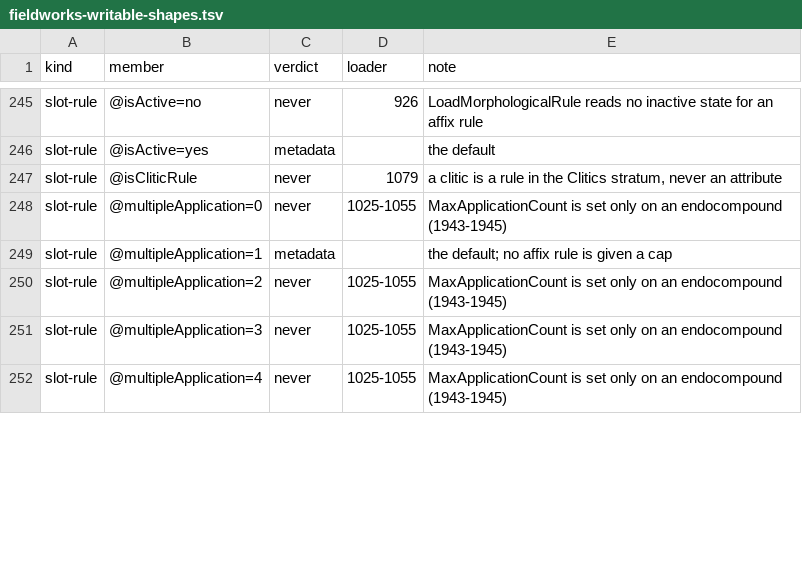
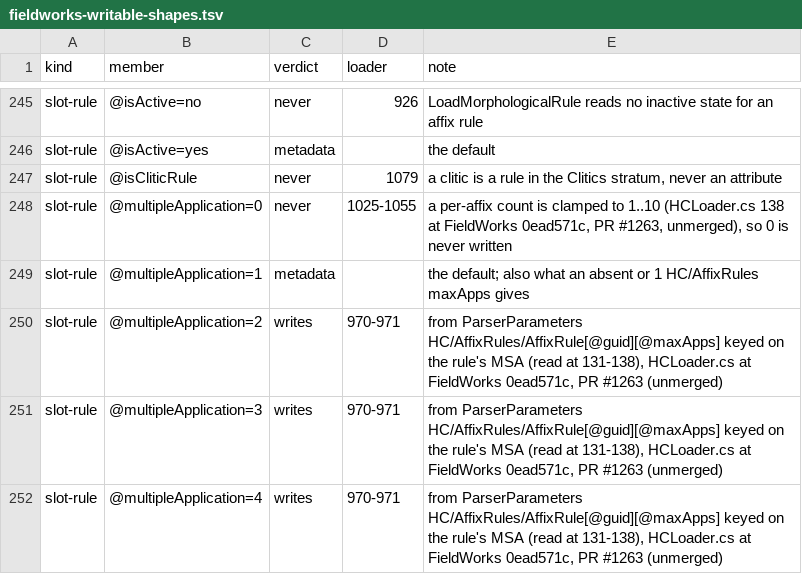
Before and after one commit to sillsdev/fieldworks-parser-conformance, a TSV file: fieldworks-writable-shapes.tsv, drawn as a sheet; only a part is shown, gaps mark what is left out; the diff covers the shown part only.

```diff
--- a/fieldworks-writable-shapes.tsv
+++ b/fieldworks-writable-shapes.tsv
@@ -247,6 +247,6 @@ slot-rule	@isActive=yes	metadata		the default
 slot-rule	@isCliticRule	never	1079	a clitic is a rule in the Clitics stratum, never an attribute
-slot-rule	@multipleApplication=0	never	1025-1055	MaxApplicationCount is set only on an endocompound (1943-1945)
-slot-rule	@multipleApplication=1	metadata		the default; no affix rule is given a cap
-slot-rule	@multipleApplication=2	never	1025-1055	MaxApplicationCount is set only on an endocompound (1943-1945)
-slot-rule	@multipleApplication=3	never	1025-1055	MaxApplicationCount is set only on an endocompound (1943-1945)
-slot-rule	@multipleApplication=4	never	1025-1055	MaxApplicationCount is set only on an endocompound (1943-1945)
+slot-rule	@multipleApplication=0	never	1025-1055	a per-affix count is clamped to 1..10 (HCLoader.cs 138 at FieldWorks 0ead571c, PR #1263, unmerged), so 0 is never written
+slot-rule	@multipleApplication=1	metadata		the default; also what an absent or 1 HC/AffixRules maxApps gives
+slot-rule	@multipleApplication=2	writes	970-971	from ParserParameters HC/AffixRules/AffixRule[@guid][@maxApps] keyed on the rule's MSA (read at 131-138), HCLoader.cs at FieldWorks 0ead571c, PR #1263 (unmerged)
+slot-rule	@multipleApplication=3	writes	970-971	from ParserParameters HC/AffixRules/AffixRule[@guid][@maxApps] keyed on the rule's MSA (read at 131-138), HCLoader.cs at FieldWorks 0ead571c, PR #1263 (unmerged)
+slot-rule	@multipleApplication=4	writes	970-971	from ParserParameters HC/AffixRules/AffixRule[@guid][@maxApps] keyed on the rule's MSA (read at 131-138), HCLoader.cs at FieldWorks 0ead571c, PR #1263 (unmerged)
```
Also changed, not shown: 93 edited cells elsewhere in this file, rules.csv, 6 other files.
